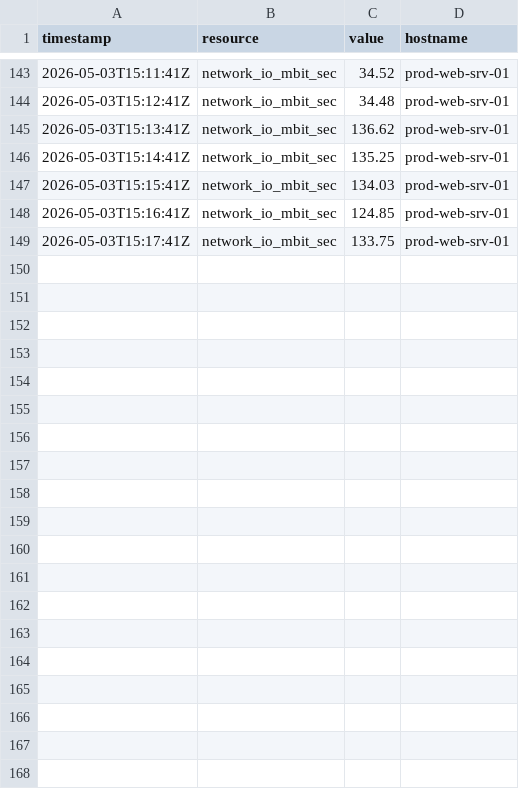
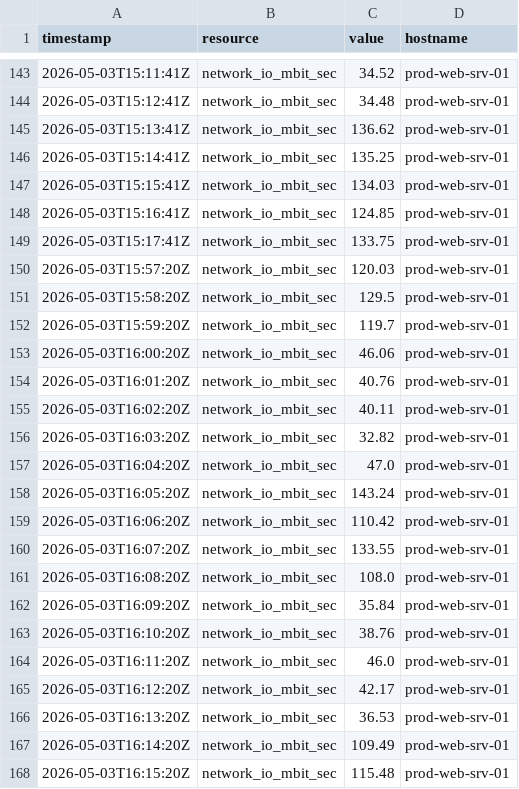
Before and after one commit to VishwajeetMendgule/Predictive-Monitoring-Agent, a CSV file: net_test.csv, drawn as a sheet; only a part is shown, gaps mark what is left out; the diff covers the shown part only.

```diff
--- a/net_test.csv
+++ b/net_test.csv
@@ -149 +149,20 @@ timestamp,resource,value,hostname
 2026-05-03T15:17:41Z,network_io_mbit_sec,133.75,prod-web-srv-01
+2026-05-03T15:57:20Z,network_io_mbit_sec,120.03,prod-web-srv-01
+2026-05-03T15:58:20Z,network_io_mbit_sec,129.5,prod-web-srv-01
+2026-05-03T15:59:20Z,network_io_mbit_sec,119.7,prod-web-srv-01
+2026-05-03T16:00:20Z,network_io_mbit_sec,46.06,prod-web-srv-01
+2026-05-03T16:01:20Z,network_io_mbit_sec,40.76,prod-web-srv-01
+2026-05-03T16:02:20Z,network_io_mbit_sec,40.11,prod-web-srv-01
+2026-05-03T16:03:20Z,network_io_mbit_sec,32.82,prod-web-srv-01
+2026-05-03T16:04:20Z,network_io_mbit_sec,47.0,prod-web-srv-01
+2026-05-03T16:05:20Z,network_io_mbit_sec,143.24,prod-web-srv-01
+2026-05-03T16:06:20Z,network_io_mbit_sec,110.42,prod-web-srv-01
+2026-05-03T16:07:20Z,network_io_mbit_sec,133.55,prod-web-srv-01
+2026-05-03T16:08:20Z,network_io_mbit_sec,108.0,prod-web-srv-01
+2026-05-03T16:09:20Z,network_io_mbit_sec,35.84,prod-web-srv-01
+2026-05-03T16:10:20Z,network_io_mbit_sec,38.76,prod-web-srv-01
+2026-05-03T16:11:20Z,network_io_mbit_sec,46.0,prod-web-srv-01
+2026-05-03T16:12:20Z,network_io_mbit_sec,42.17,prod-web-srv-01
+2026-05-03T16:13:20Z,network_io_mbit_sec,36.53,prod-web-srv-01
+2026-05-03T16:14:20Z,network_io_mbit_sec,109.49,prod-web-srv-01
+2026-05-03T16:15:20Z,network_io_mbit_sec,115.48,prod-web-srv-01
```
Also changed, not shown: 9 added rows elsewhere in this file, cpu_test.csv, mem_test.csv, 1 other file.
